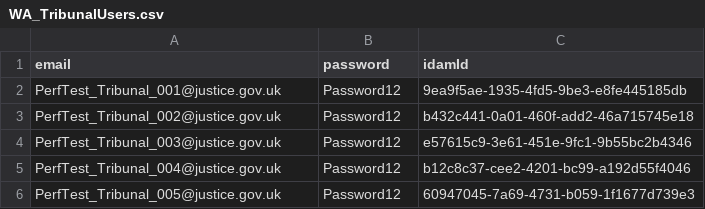
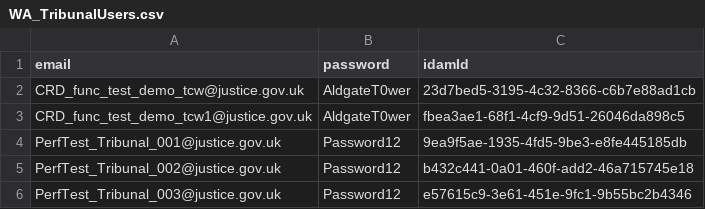
Before and after one commit to hmcts/wa-performance, a CSV file: src/gatling/resources/WA_TribunalUsers.csv, drawn as a sheet; only a part is shown; the shorter side is filled out with more unchanged rows.

```diff
--- a/src/gatling/resources/WA_TribunalUsers.csv
+++ b/src/gatling/resources/WA_TribunalUsers.csv
@@ -1,2 +1,4 @@
 email,password,idamId
+CRD_func_test_demo_tcw@justice.gov.uk,AldgateT0wer,23d7bed5-3195-4c32-8366-c6b7e88ad1cb
+CRD_func_test_demo_tcw1@justice.gov.uk,AldgateT0wer,fbea3ae1-68f1-4cf9-9d51-26046da898c5
 PerfTest_Tribunal_001@justice.gov.uk,Password12,9ea9f5ae-1935-4fd5-9be3-e8fe445185db
```
Also changed, not shown: src/gatling/resources/IACUserData.csv, src/gatling/resources/WA_SeniorTribunalUsers.csv, 11 other files.
